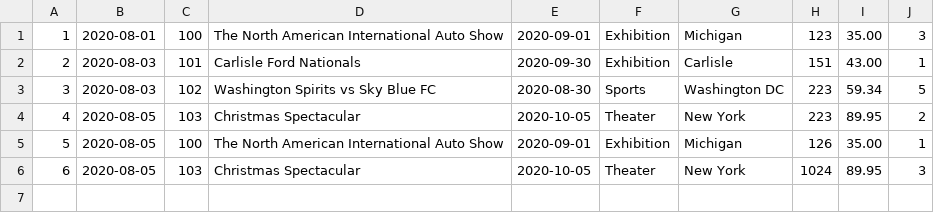
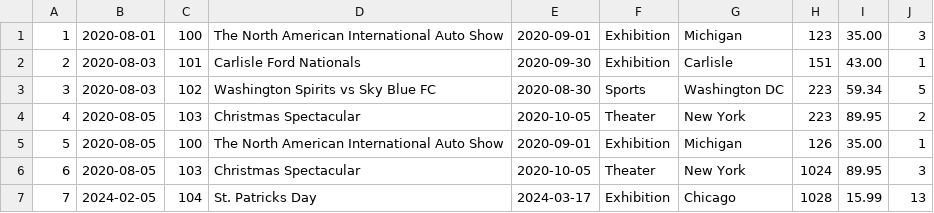
Before and after one commit to jeff-abe-98/Pipeline-Mini-Project, a CSV file: Data/third_party_sales_1.csv, drawn as a sheet; the diff names each change by its address in the sheet, - before the commit and + after, or states it on an @@ line.

Commit message:
Last function added, and primary key condition added. Additional dummy data also added

```diff
--- a/Data/third_party_sales_1.csv
+++ b/Data/third_party_sales_1.csv
+row 7: 7 | 2024-02-05 | 104 | St. Patricks Day | 2024-03-17 | Exhibition | Chicago | 1028 | 15.99 | 13
```
Also changed, not shown: 2 other files.
